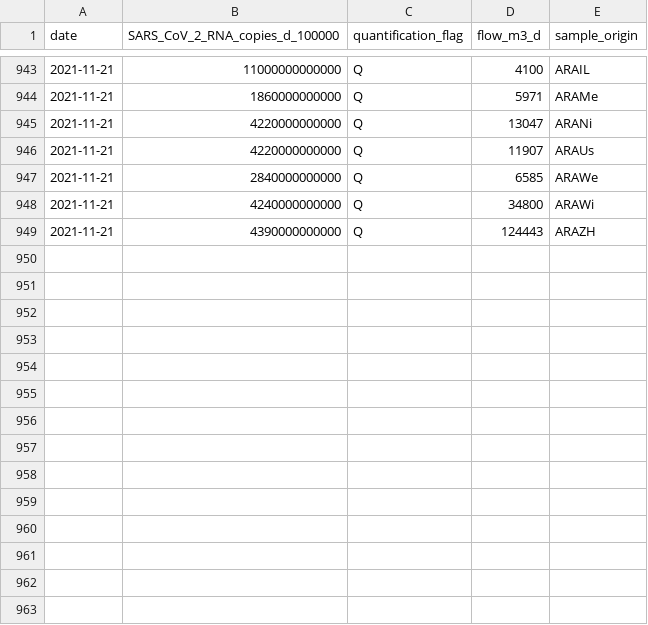
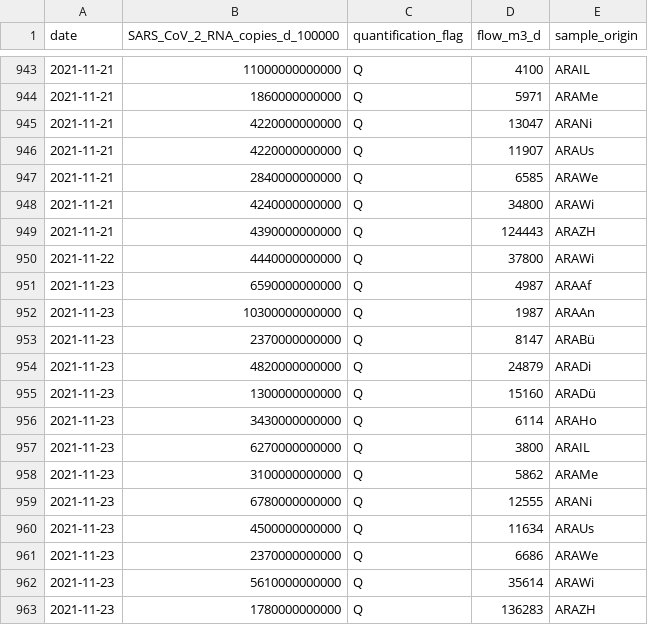
Before and after one commit to openZH/covid_19_wastewater_monitoring_ZH, a CSV file: COVID19_Abwassermonitoring.csv, drawn as a sheet; only a part is shown, gaps mark what is left out; the diff names each change by its address in the sheet, - before the commit and + after, or states it on an @@ line.

Commit message:
Update ZH 26 Nov 2021

```diff
--- a/COVID19_Abwassermonitoring.csv
+++ b/COVID19_Abwassermonitoring.csv
+row 950: 2021-11-22 | 4440000000000 | Q | 37800 | ARAWi
+row 951: 2021-11-23 | 6590000000000 | Q | 4987 | ARAAf
+row 952: 2021-11-23 | 10300000000000 | Q | 1987 | ARAAn
+row 953: 2021-11-23 | 2370000000000 | Q | 8147 | ARABü
+row 954: 2021-11-23 | 4820000000000 | Q | 24879 | ARADi
+row 955: 2021-11-23 | 1300000000000 | Q | 15160 | ARADü
+row 956: 2021-11-23 | 3430000000000 | Q | 6114 | ARAHo
+row 957: 2021-11-23 | 6270000000000 | Q | 3800 | ARAIL
+row 958: 2021-11-23 | 3100000000000 | Q | 5862 | ARAMe
+row 959: 2021-11-23 | 6780000000000 | Q | 12555 | ARANi
+row 960: 2021-11-23 | 4500000000000 | Q | 11634 | ARAUs
+row 961: 2021-11-23 | 2370000000000 | Q | 6686 | ARAWe
+row 962: 2021-11-23 | 5610000000000 | Q | 35614 | ARAWi
+row 963: 2021-11-23 | 1780000000000 | Q | 136283 | ARAZH
```
